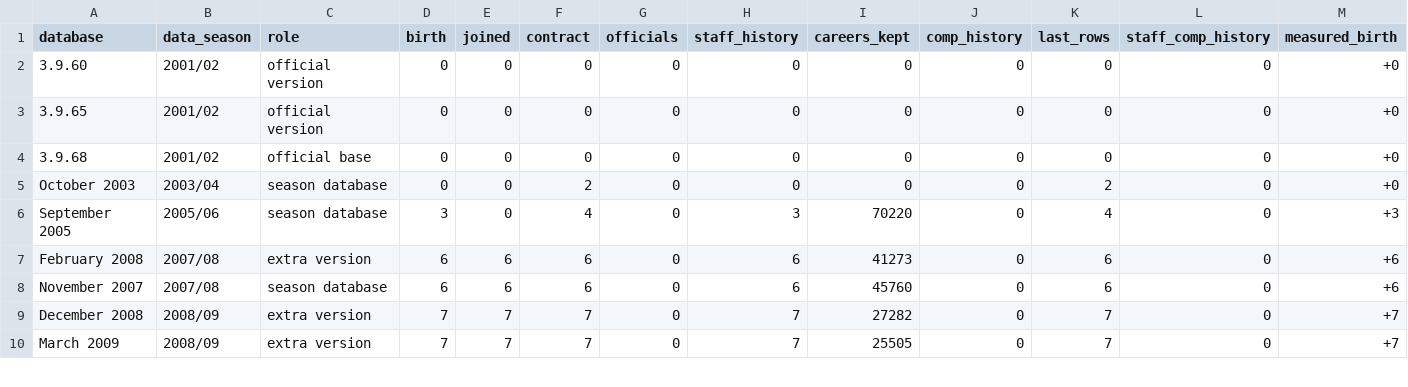
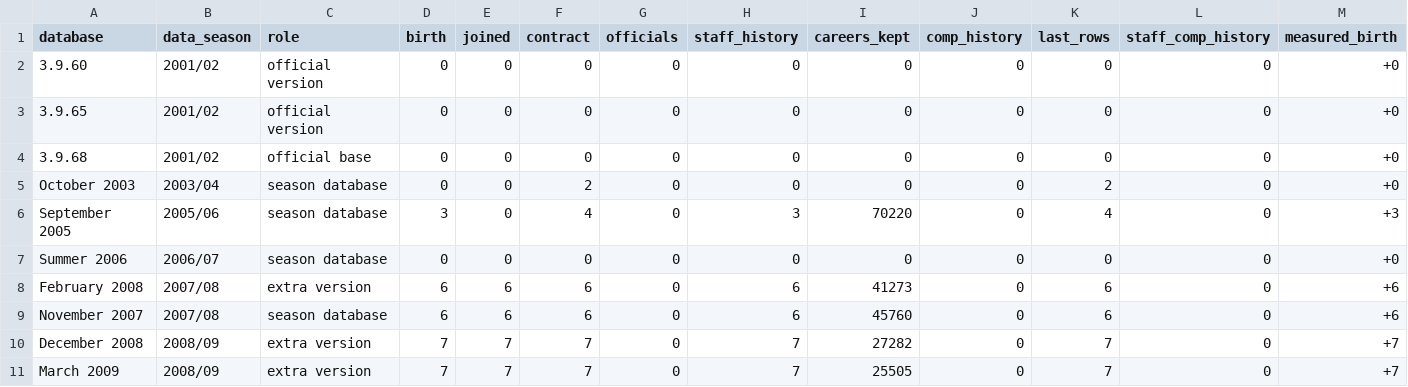
Before and after one commit to felipegavilanes-source/cm0102-bosman-edition, a TSV file: docs/research/rules-0.6.0/databases-date-shifts.tsv, drawn as a sheet; only a part is shown; rows hold the shown columns only; the diff names each change by its address in the sheet, - before the commit and + after, or states it on an @@ line.

```diff
--- a/docs/research/rules-0.6.0/databases-date-shifts.tsv
+++ b/docs/research/rules-0.6.0/databases-date-shifts.tsv
+row 7: Summer 2006 | 2006/07 | season database | 0 | 0 | 0 | 0 | 0 | 0 | 0 | 0 | 0 | +0
```
Also changed, not shown: docs/research/rules-0.6.0/databases-signatures.tsv, 12 other files.
